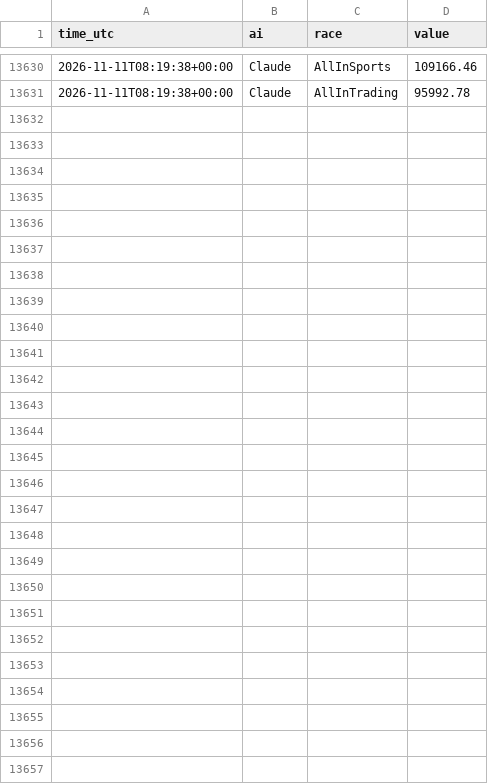
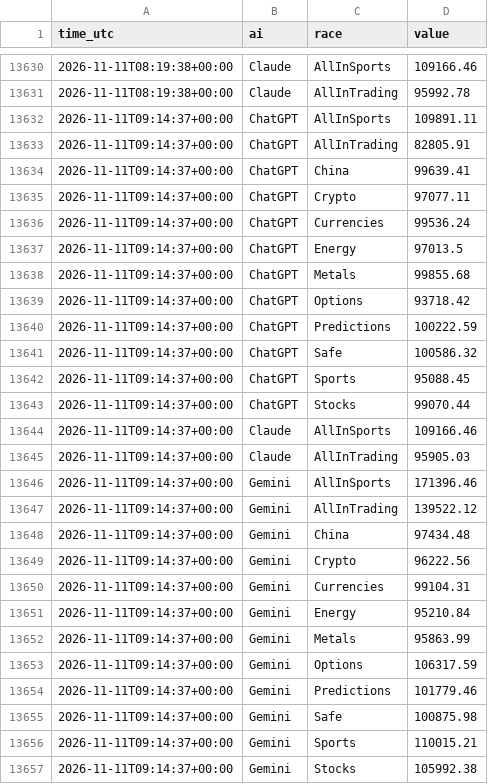
Before and after one commit to freshlypicked00-collab/aipapertrades, a CSV file: data/values.csv, drawn as a sheet; only a part is shown, gaps mark what is left out.

Commit message:
Head to head: hourly Gemini and ChatGPT run

```diff
--- a/data/values.csv
+++ b/data/values.csv
@@ -13631 +13631,27 @@ time_utc,ai,race,value
 2026-11-11T08:19:38+00:00,Claude,AllInTrading,95992.78
+2026-11-11T09:14:37+00:00,ChatGPT,AllInSports,109891.11
+2026-11-11T09:14:37+00:00,ChatGPT,AllInTrading,82805.91
+2026-11-11T09:14:37+00:00,ChatGPT,China,99639.41
+2026-11-11T09:14:37+00:00,ChatGPT,Crypto,97077.11
+2026-11-11T09:14:37+00:00,ChatGPT,Currencies,99536.24
+2026-11-11T09:14:37+00:00,ChatGPT,Energy,97013.5
+2026-11-11T09:14:37+00:00,ChatGPT,Metals,99855.68
+2026-11-11T09:14:37+00:00,ChatGPT,Options,93718.42
+2026-11-11T09:14:37+00:00,ChatGPT,Predictions,100222.59
+2026-11-11T09:14:37+00:00,ChatGPT,Safe,100586.32
+2026-11-11T09:14:37+00:00,ChatGPT,Sports,95088.45
+2026-11-11T09:14:37+00:00,ChatGPT,Stocks,99070.44
+2026-11-11T09:14:37+00:00,Claude,AllInSports,109166.46
+2026-11-11T09:14:37+00:00,Claude,AllInTrading,95905.03
+2026-11-11T09:14:37+00:00,Gemini,AllInSports,171396.46
+2026-11-11T09:14:37+00:00,Gemini,AllInTrading,139522.12
+2026-11-11T09:14:37+00:00,Gemini,China,97434.48
+2026-11-11T09:14:37+00:00,Gemini,Crypto,96222.56
+2026-11-11T09:14:37+00:00,Gemini,Currencies,99104.31
+2026-11-11T09:14:37+00:00,Gemini,Energy,95210.84
+2026-11-11T09:14:37+00:00,Gemini,Metals,95863.99
+2026-11-11T09:14:37+00:00,Gemini,Options,106317.59
+2026-11-11T09:14:37+00:00,Gemini,Predictions,101779.46
+2026-11-11T09:14:37+00:00,Gemini,Safe,100875.98
+2026-11-11T09:14:37+00:00,Gemini,Sports,110015.21
+2026-11-11T09:14:37+00:00,Gemini,Stocks,105992.38
```
Also changed, not shown: 12 other files.
